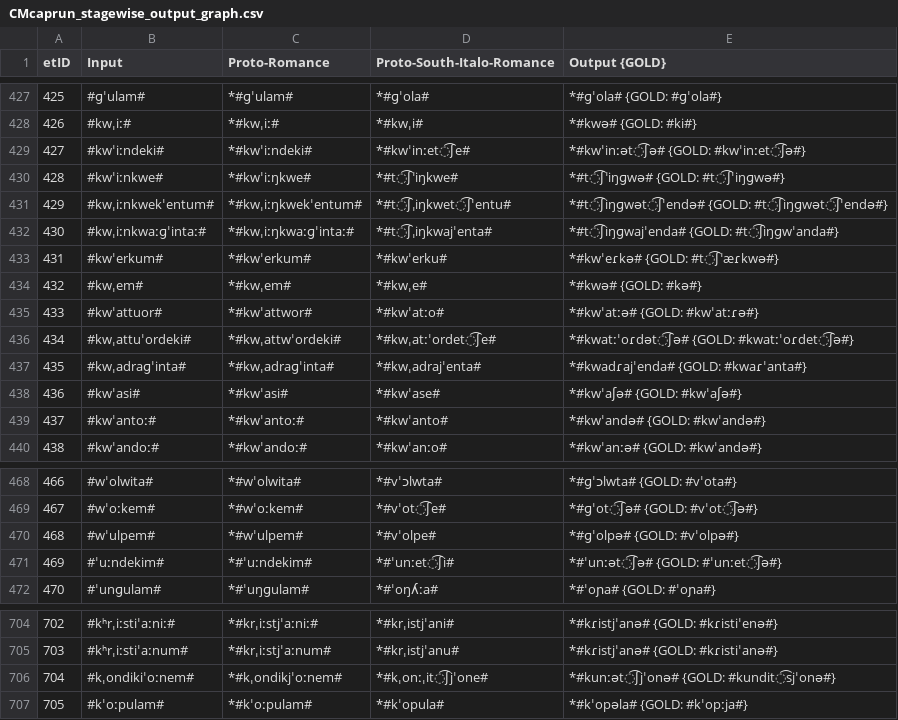
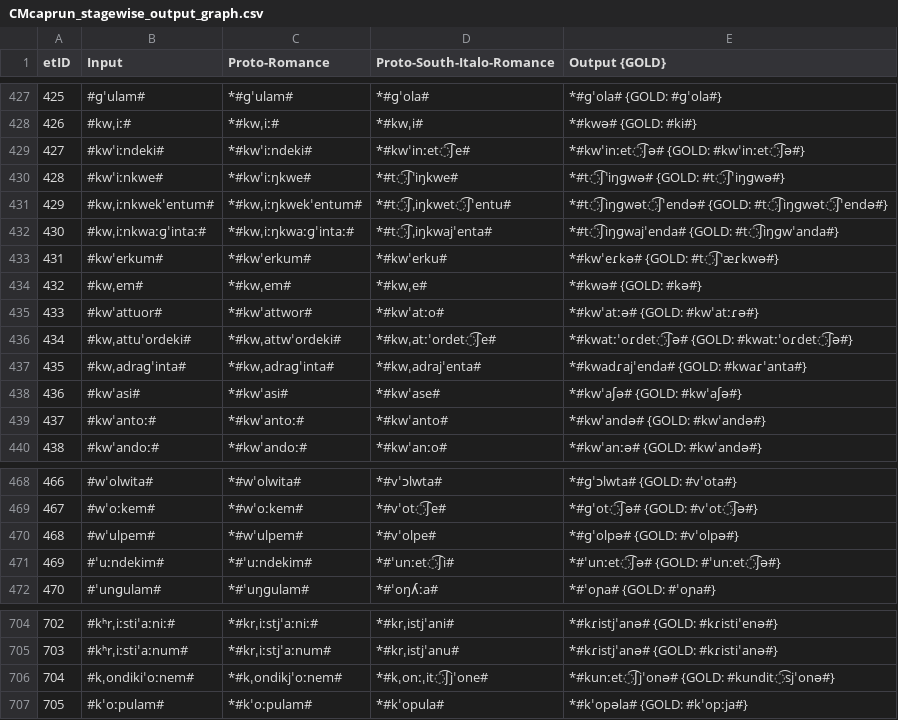
Before and after one commit to phonobank/Proto-phonobank, a CSV file: capestrano-experiment/CMcaprun/CMcaprun_stagewise_output_graph.csv, drawn as a sheet; only a part is shown, gaps mark what is left out; the diff covers the shown part only.

```diff
--- a/capestrano-experiment/CMcaprun/CMcaprun_stagewise_output_graph.csv
+++ b/capestrano-experiment/CMcaprun/CMcaprun_stagewise_output_graph.csv
@@ -428,3 +428,3 @@ etID  | Input | Proto-Romance | Proto-South-Italo-Romance | Output {GOLD}
 426    | #kwˌiː# | *#kwˌiː# | *#kwˌi# | *#kwə# {GOLD: #ki#}
-427    | #kwˈiːndeki# | *#kwˈiːndeki# | *#kwˈinːet͡ʃe# | *#kwˈinːət͡ʃə# {GOLD: #kwˈinːet͡ʃə#}
+427    | #kwˈiːndeki# | *#kwˈiːndeki# | *#kwˈinːet͡ʃe# | *#kwˈinːet͡ʃə# {GOLD: #kwˈinːet͡ʃə#}
 428    | #kwˈiːnkwe# | *#kwˈiːŋkwe# | *#t͡ʃˈiŋkwe# | *#t͡ʃˈiŋɡwə# {GOLD: #t͡ʃˈiŋɡwə#}
@@ -435,3 +435,3 @@ etID  | Input | Proto-Romance | Proto-South-Italo-Romance | Output {GOLD}
 433    | #kwˈattuor# | *#kwˈattwor# | *#kwˈatːo# | *#kwˈatːə# {GOLD: #kwˈatːɾə#}
-434    | #kwˌattuˈordeki# | *#kwˌattwˈordeki# | *#kwˌatːˈordet͡ʃe# | *#kwatːˈoɾdət͡ʃə# {GOLD: #kwatːˈoɾdet͡ʃə#}
+434    | #kwˌattuˈordeki# | *#kwˌattwˈordeki# | *#kwˌatːˈordet͡ʃe# | *#kwatːˈoɾdet͡ʃə# {GOLD: #kwatːˈoɾdet͡ʃə#}
 435    | #kwˌadraɡˈinta# | *#kwˌadraɡˈinta# | *#kwˌadrajˈenta# | *#kwadɾajˈenda# {GOLD: #kwaɾˈanta#}
@@ -470,3 +470,3 @@ etID  | Input | Proto-Romance | Proto-South-Italo-Romance | Output {GOLD}
 468    | #wˈulpem# | *#wˈulpem# | *#vˈolpe# | *#ɡˈolpə# {GOLD: #vˈolpə#}
-469    | #ˈuːndekim# | *#ˈuːndekim# | *#ˈunːet͡ʃi# | *#ˈunːət͡ʃə# {GOLD: #ˈunːet͡ʃə#}
+469    | #ˈuːndekim# | *#ˈuːndekim# | *#ˈunːet͡ʃi# | *#ˈunːet͡ʃə# {GOLD: #ˈunːet͡ʃə#}
 470    | #ˈunɡulam# | *#ˈuŋɡulam# | *#ˈoŋʎːa# | *#ˈoɲa# {GOLD: #ˈoɲa#}
@@ -705,3 +705,3 @@ etID  | Input | Proto-Romance | Proto-South-Italo-Romance | Output {GOLD}
 703    | #kʰrˌiːstiˈaːnum# | *#krˌiːstjˈaːnum# | *#krˌistjˈanu# | *#kɾistjˈanə# {GOLD: #kɾistiˈanə#}
-704    | #kˌondikiˈoːnem# | *#kˌondikjˈoːnem# | *#kˌonːˌit͡ʃjˈone# | *#kunːət͡ʃjˈonə# {GOLD: #kundit͡sjˈonə#}
+704    | #kˌondikiˈoːnem# | *#kˌondikjˈoːnem# | *#kˌonːˌit͡ʃjˈone# | *#kunːet͡ʃjˈonə# {GOLD: #kundit͡sjˈonə#}
 705    | #kˈoːpulam# | *#kˈoːpulam# | *#kˈopula# | *#kˈopəla# {GOLD: #kˈopːja#}
```
Also changed, not shown: 20 edited cells elsewhere in this file, capestrano-experiment/CMcaprun/CMcaprun_rulewise_output_graph.csv, capestrano-experiment/CMcaprun/resultEditDistances.csv, 40 other files.
